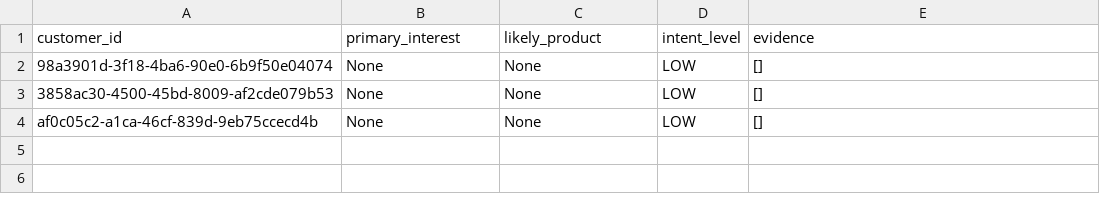
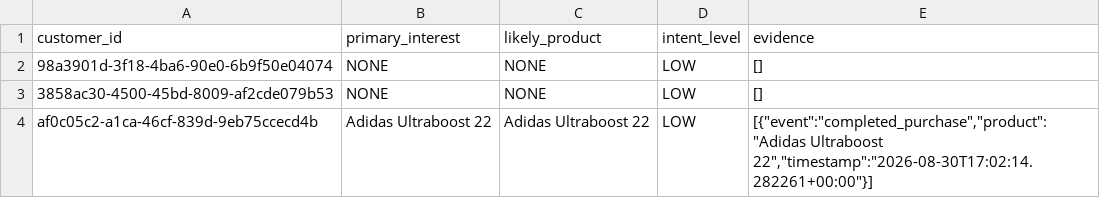
Before and after one commit to thiruveedhulaMANAS/testing_folder, a CSV file: Intent/Intent.csv, drawn as a sheet.

Commit message:
Update Intent.csv

```diff
--- a/Intent/Intent.csv
+++ b/Intent/Intent.csv
@@ -1,4 +1,4 @@
 customer_id,primary_interest,likely_product,intent_level,evidence
-98a3901d-3f18-4ba6-90e0-6b9f50e04074,None,None,LOW,"[]"
-3858ac30-4500-45bd-8009-af2cde079b53,None,None,LOW,"[]"
-af0c05c2-a1ca-46cf-839d-9eb75ccecd4b,None,None,LOW,"[]"
+98a3901d-3f18-4ba6-90e0-6b9f50e04074,NONE,NONE,LOW,"[]"
+3858ac30-4500-45bd-8009-af2cde079b53,NONE,NONE,LOW,"[]"
+af0c05c2-a1ca-46cf-839d-9eb75ccecd4b,Adidas Ultraboost 22,Adidas Ultraboost 22,LOW,"[{""event"":""completed_purchase"",""product"":""Adidas Ultraboost 22"",""timestamp"":""2026-08-30T17:02:14.282261+00:00""}]"
```
